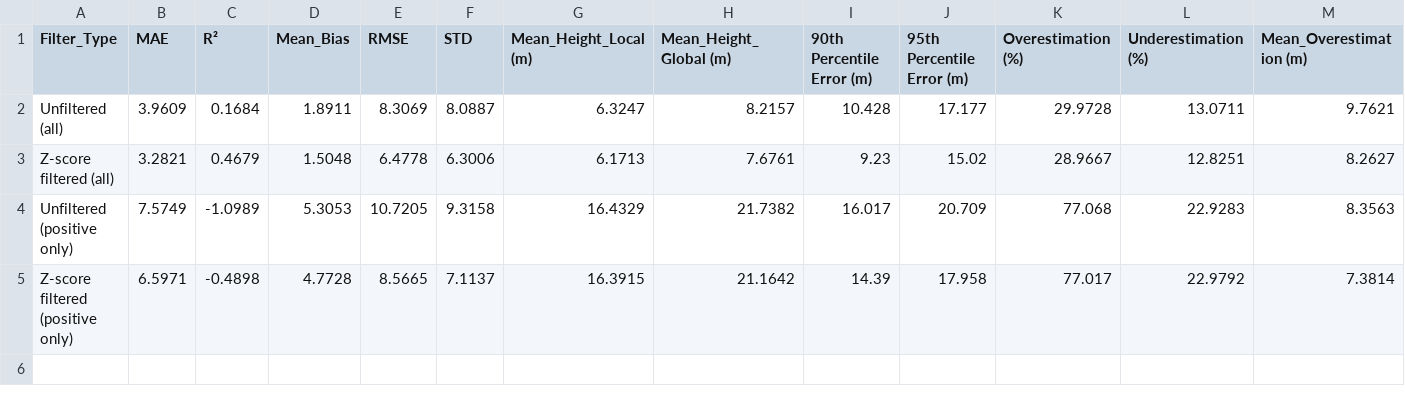
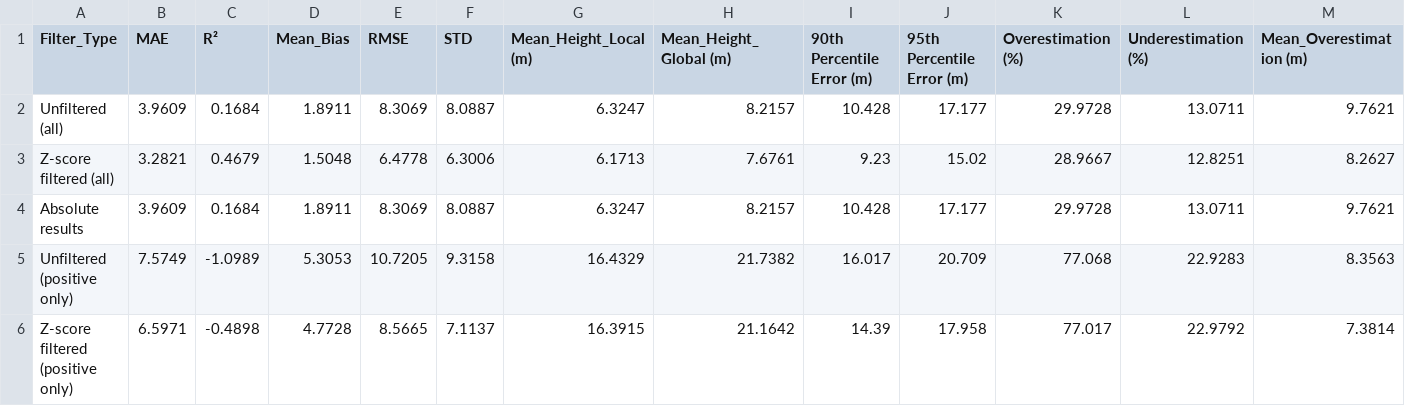
Before and after one commit to wri/cities-heat-workspace, a CSV file: results/buildings/Amsterdam/height/metrics/building_height_metrics.csv, drawn as a sheet; only a part is shown; rows hold the shown columns only; the diff names each change by its address in the sheet, - before the commit and + after, or states it on an @@ line.

```diff
--- a/results/buildings/Amsterdam/height/metrics/building_height_metrics.csv
+++ b/results/buildings/Amsterdam/height/metrics/building_height_metrics.csv
+row 4: Absolute results | 3.9609 | 0.1684 | 1.8911 | 8.3069 | 8.0887 | 6.3247 | 8.2157 | 10.428 | 17.177 | 29.9728 | 13.0711 | 9.7621
```
Also changed, not shown: results/buildings/Monterrey1/height/metrics/building_height_metrics.csv, results/buildings/Monterrey2/height/metrics/building_height_metrics.csv, 2 other files.
